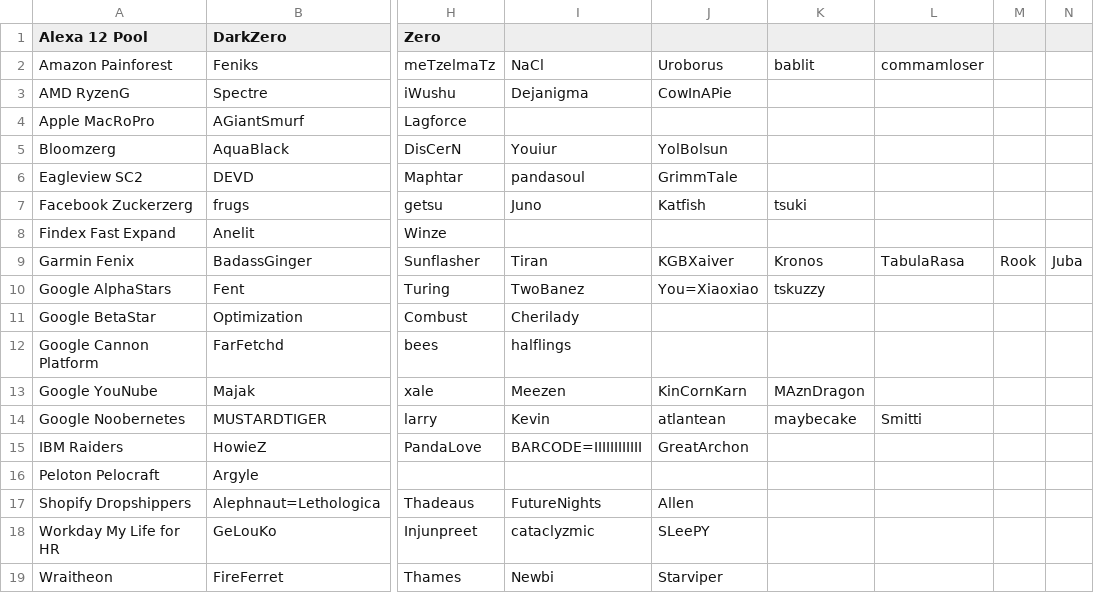
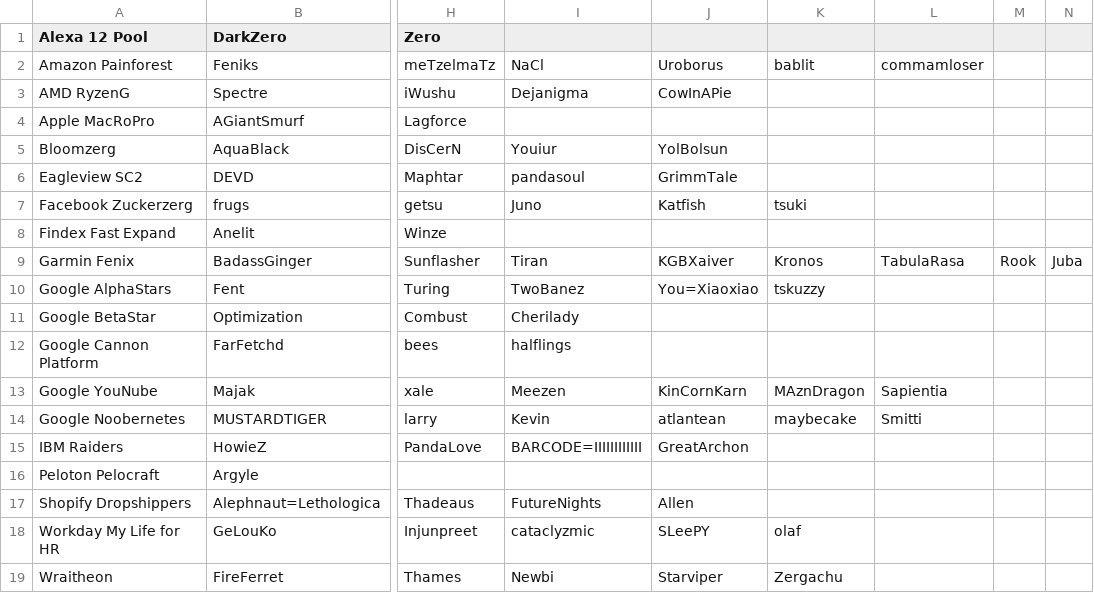
Before and after one commit to ericcheng95/redesigned-waffle, a CSV file: cea_names.csv, drawn as a sheet; only a part is shown, gaps mark what is left out; the diff names each change by its address in the sheet, - before the commit and + after, or states it on an @@ line.

```diff
--- a/cea_names.csv
+++ b/cea_names.csv
-L13: (empty)
+L13: Sapientia
-K18: (empty)
+K18: olaf
-K19: (empty)
+K19: Zergachu
```
Also changed, not shown: 9 other files.
